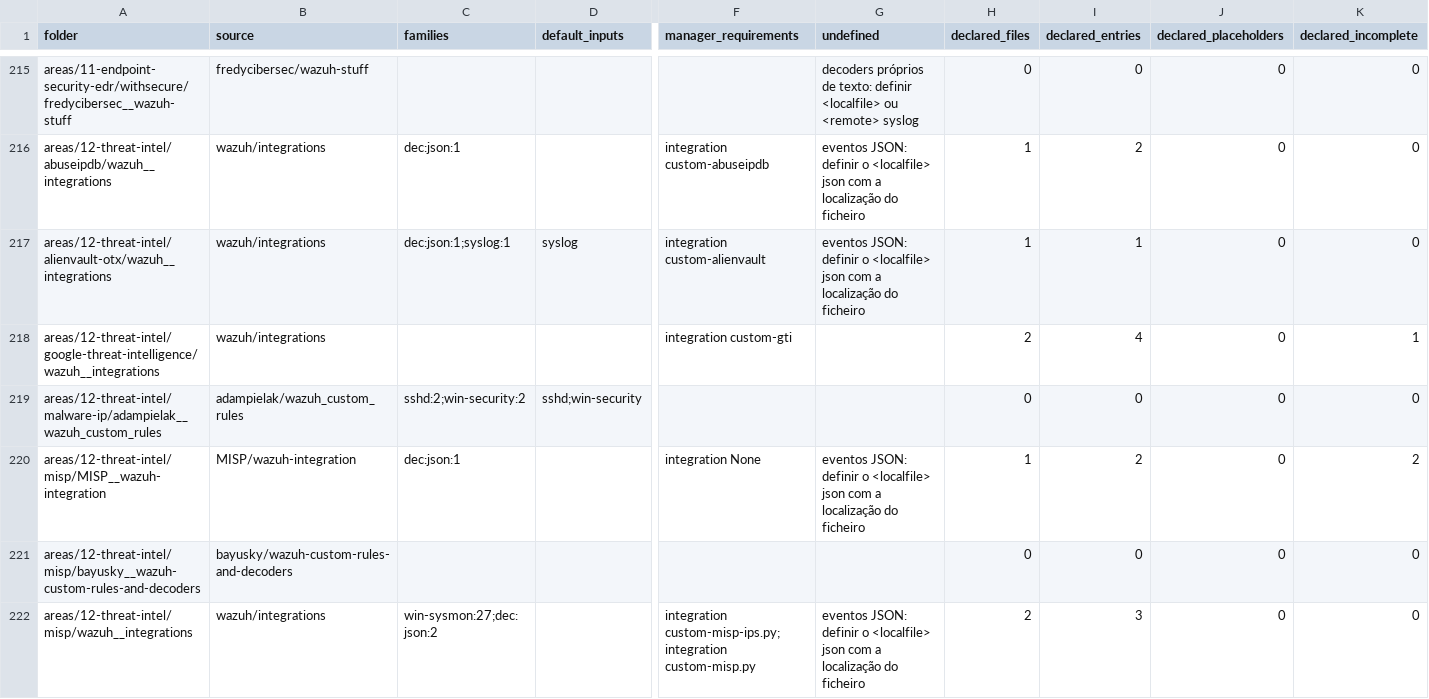
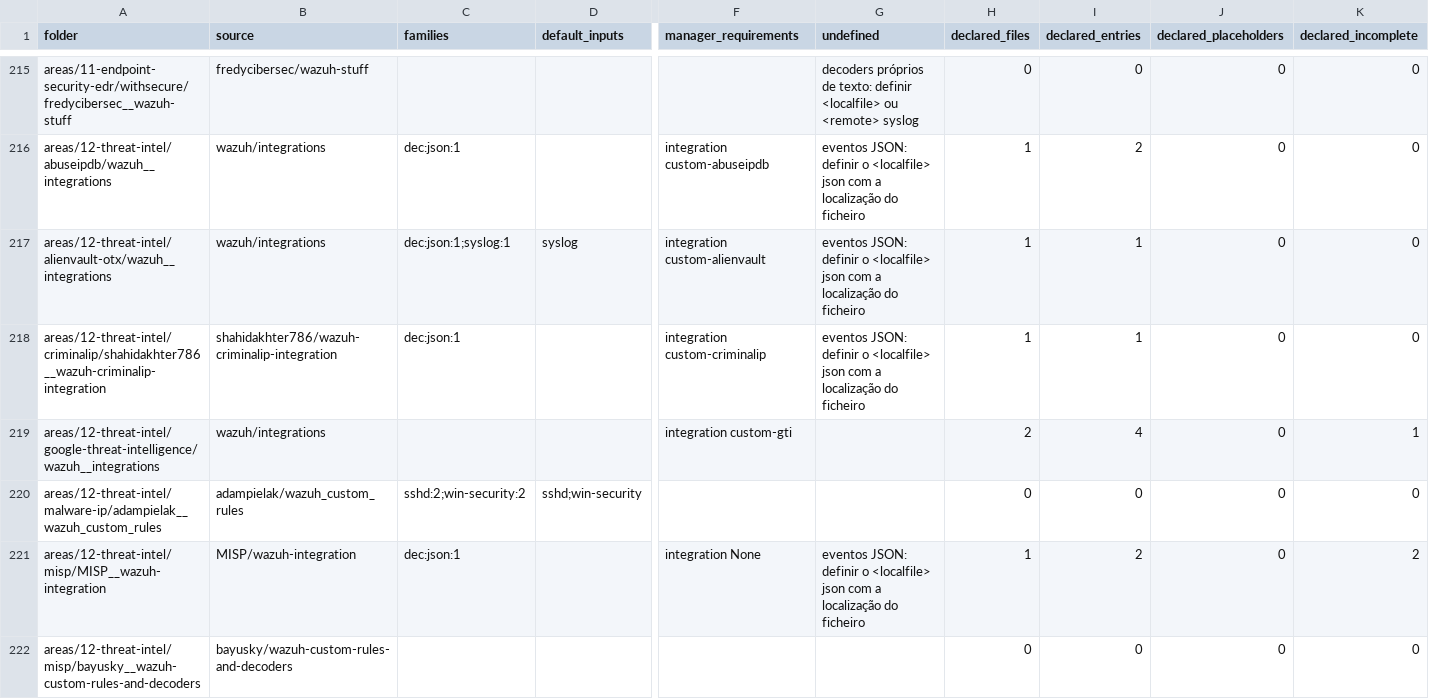
Before and after one commit to mjvmsteixeira/wazuh-community-rulesets, a CSV file: catalog/collection.csv, drawn as a sheet; only a part is shown, gaps mark what is left out; the shorter side is filled out with more unchanged rows; rows hold the shown columns only; the diff covers the shown part only; the diff names each change by its address in the sheet, - before the commit and + after, or states it on an @@ line.

```diff
--- a/catalog/collection.csv
+++ b/catalog/collection.csv
+row 218: areas/12-threat-intel/criminalip/shahidakhter786__wazuh-criminalip-integration | shahidakhter786/wazuh-criminalip-integration | dec:json:1 |  | integration custom-criminalip | eventos JSON: definir o <localfile> json com a localização do ficheiro | 1 | 1 | 0 | 0
```
Also changed, not shown: 2 added rows elsewhere in this file, catalog/collection_entries.csv, catalog/folders.csv, 43 other files.
